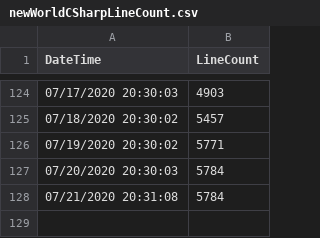
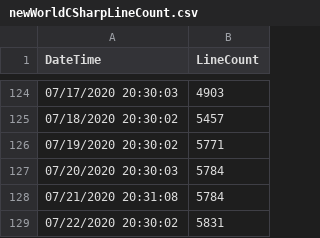
Before and after one commit to easterprince/new-world-project, a CSV file: newWorldCSharpLineCount.csv, drawn as a sheet; only a part is shown, gaps mark what is left out; the diff names each change by its address in the sheet, - before the commit and + after, or states it on an @@ line.

```diff
--- a/newWorldCSharpLineCount.csv
+++ b/newWorldCSharpLineCount.csv
+row 129: 07/22/2020 20:30:02 | 5831
```
Also changed, not shown: 9 other files.
